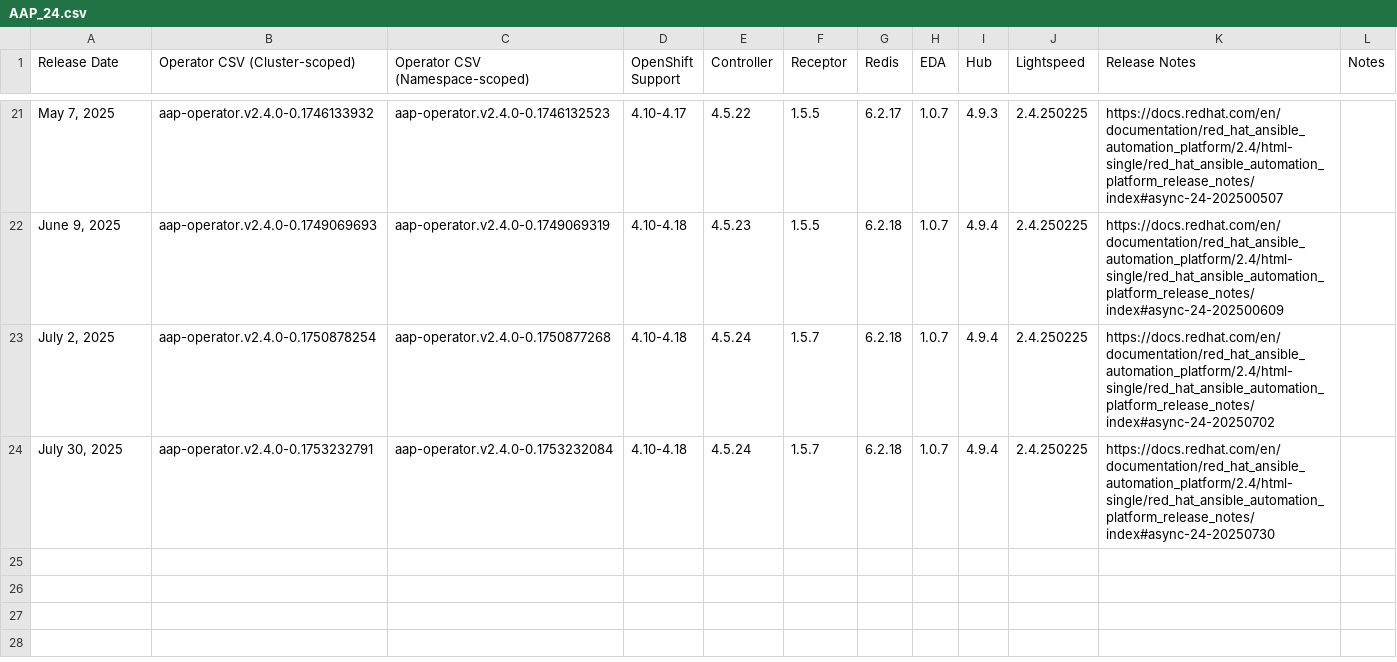
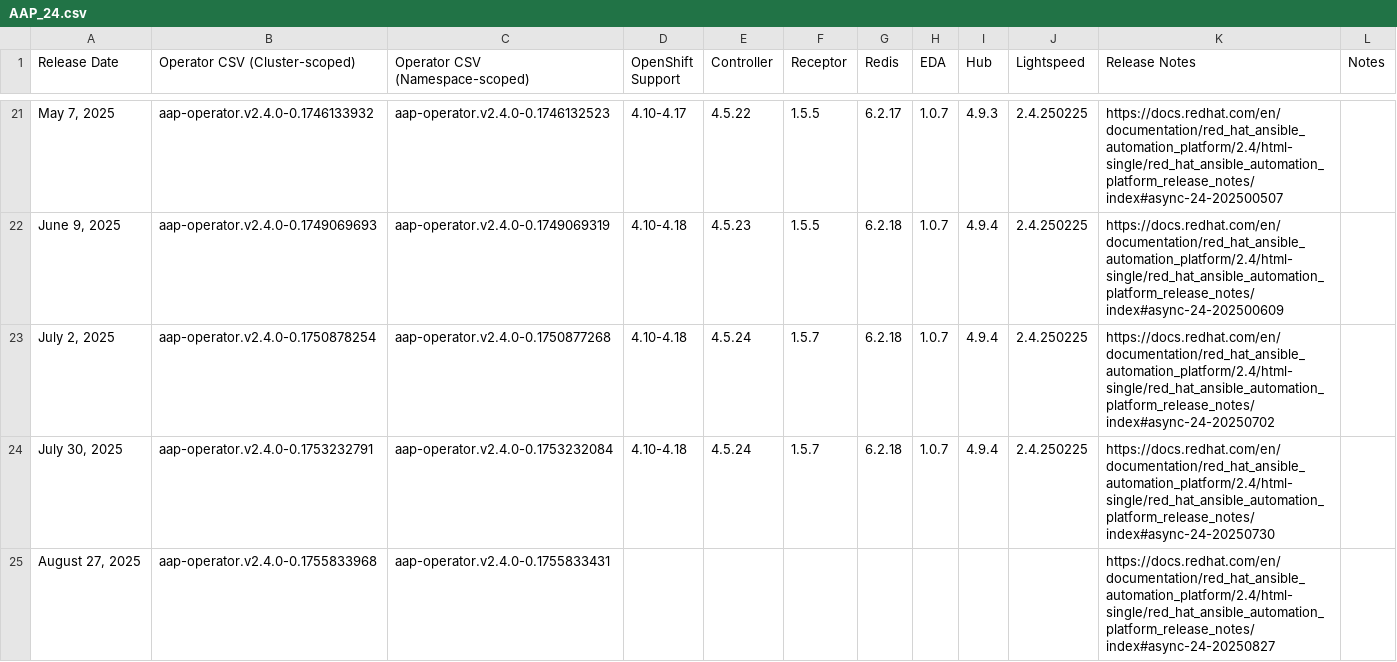
Before and after one commit to CastawayEGR/aap-openshift-compatibility-matrix, a CSV file: data/AAP_24.csv, drawn as a sheet; only a part is shown, gaps mark what is left out.

```diff
--- a/data/AAP_24.csv
+++ b/data/AAP_24.csv
@@ -24 +24,2 @@ Release Date,Operator CSV (Cluster-scoped),Operator CSV (Namespace-scoped),OpenS
 "July 30, 2025",aap-operator.v2.4.0-0.1753232791,aap-operator.v2.4.0-0.1753232084,4.10-4.18,4.5.24,1.5.7,6.2.18,1.0.7,4.9.4,2.4.250225,https://docs.redhat.com/en/documentation/red_hat_ansible_automation_platform/2.4/html-single/red_hat_ansible_automation_platform_release_notes/index#async-24-20250730,
+"August 27, 2025",aap-operator.v2.4.0-0.1755833968,aap-operator.v2.4.0-0.1755833431,,,,,,,,https://docs.redhat.com/en/documentation/red_hat_ansible_automation_platform/2.4/html-single/red_hat_ansible_automation_platform_release_notes/index#async-24-20250827,
```
Also changed, not shown: data/AAP_25.csv.
